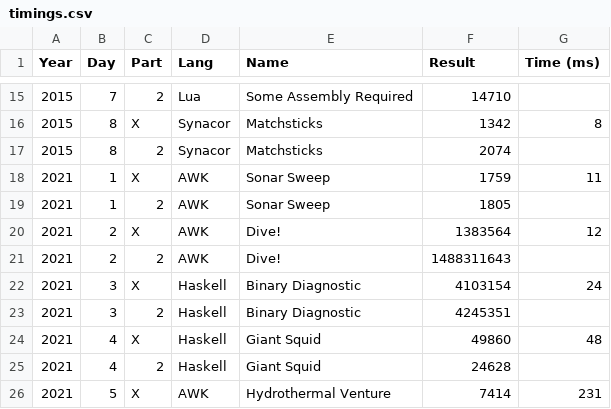
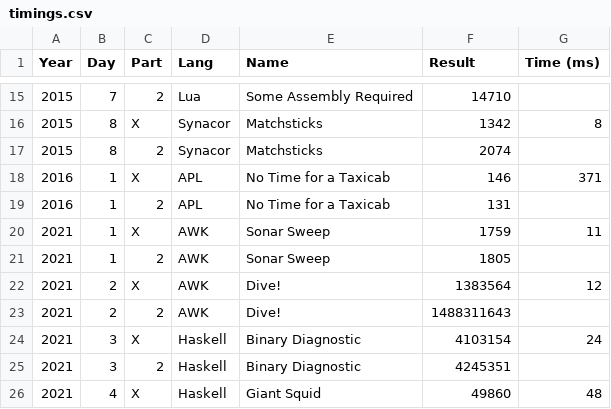
Before and after one commit to vvulpes0/AOC, a CSV file: timings.csv, drawn as a sheet; only a part is shown, gaps mark what is left out; the shorter side is filled out with more unchanged rows; the diff names each change by its address in the sheet, - before the commit and + after, or states it on an @@ line.

```diff
--- a/timings.csv
+++ b/timings.csv
+row 18: 2016 | 1 | X | APL | No Time for a Taxicab | 146 | 371
+row 19: 2016 | 1 | 2 | APL | No Time for a Taxicab | 131
```
Also changed, not shown: 2 other files.
